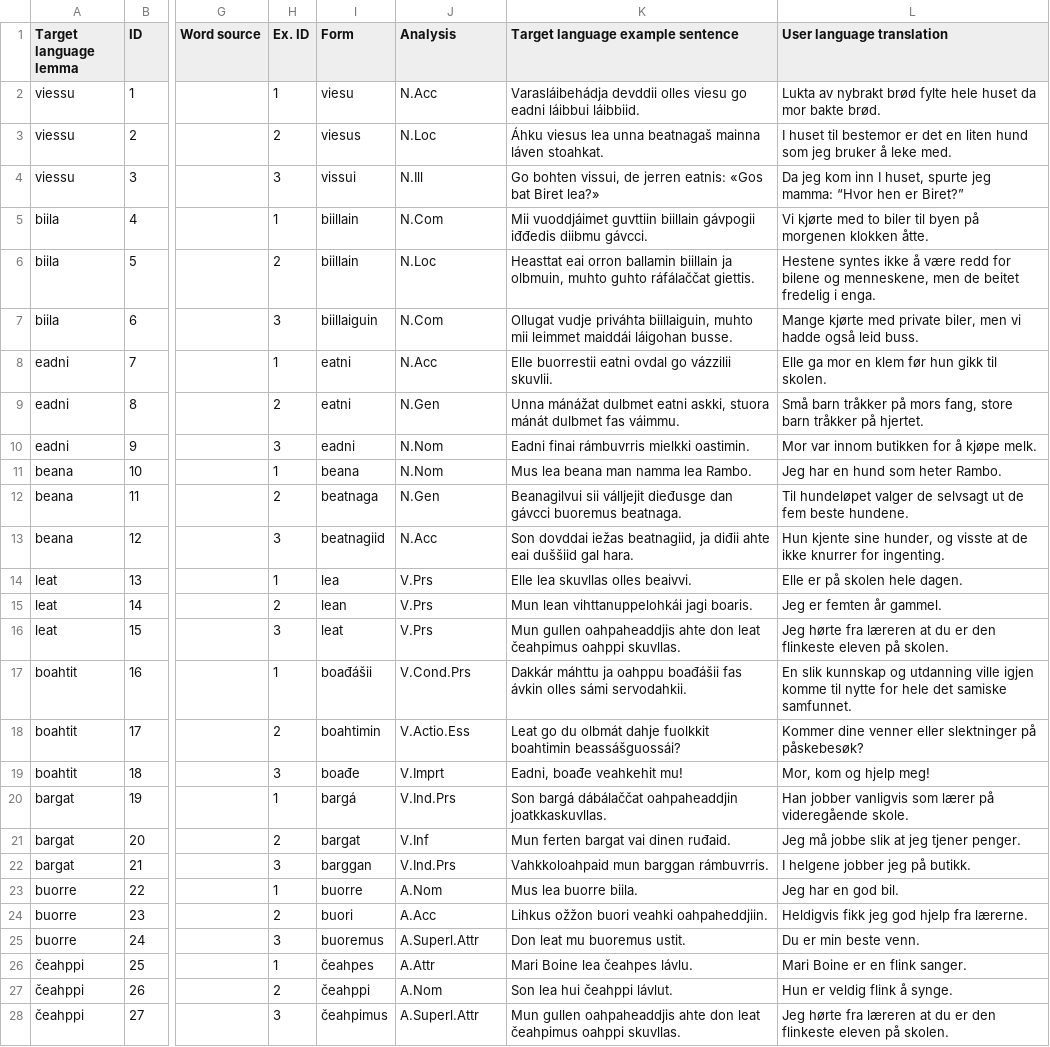
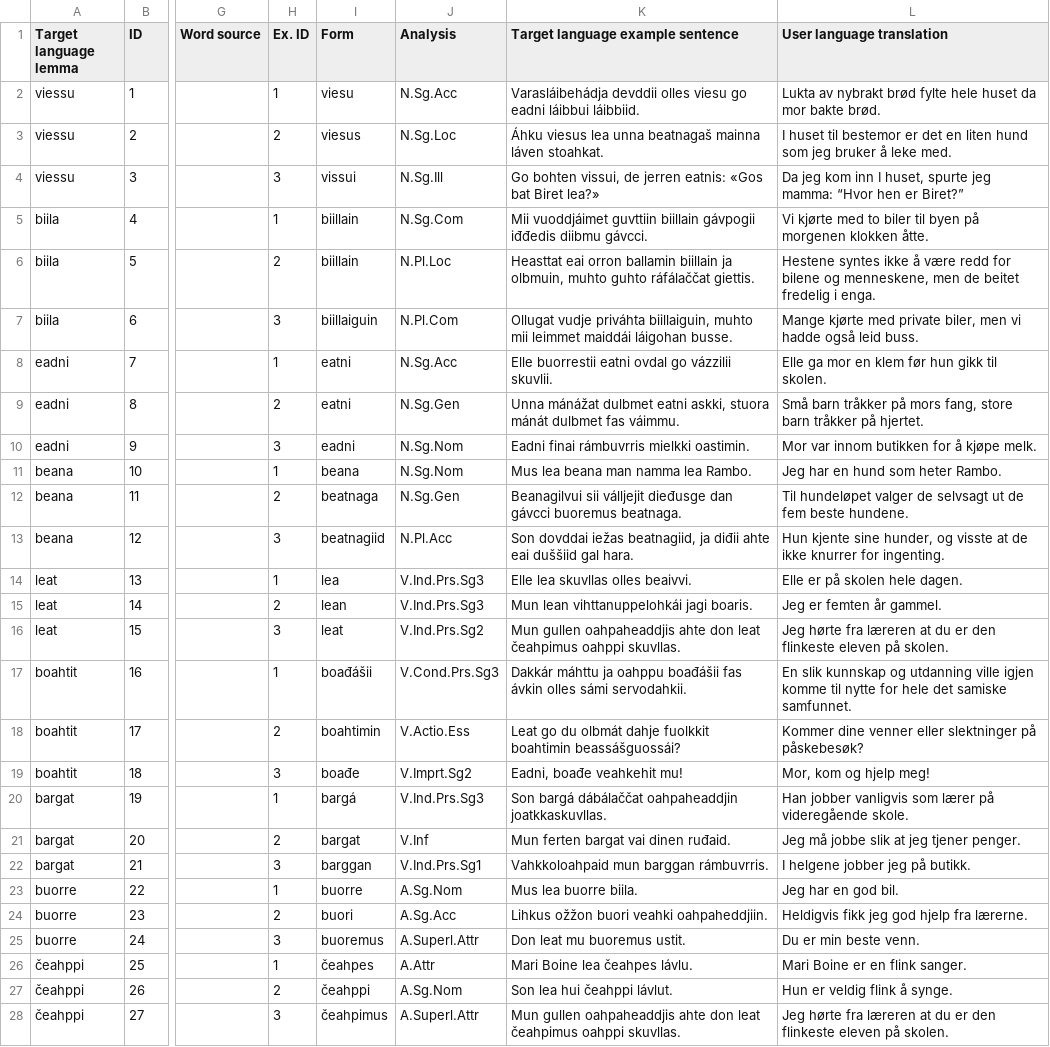
Before and after one commit to smartool/data-sme-nob, a CSV file: SMARTool_data.csv, drawn as a sheet; only a part is shown, gaps mark what is left out; the diff covers the shown part only; the diff names each change by its address in the sheet, - before the commit and + after, or states it on an @@ line.

Commit message:
her er fila med siste oppdateringer

```diff
--- a/SMARTool_data.csv
+++ b/SMARTool_data.csv
-J2 (Analysis): N.Acc
+J2 (Analysis): N.Sg.Acc
-J3 (Analysis): N.Loc
+J3 (Analysis): N.Sg.Loc
-J4 (Analysis): N.Ill
+J4 (Analysis): N.Sg.Ill
-J5 (Analysis): N.Com
+J5 (Analysis): N.Sg.Com
-J6 (Analysis): N.Loc
+J6 (Analysis): N.Pl.Loc
-J7 (Analysis): N.Com
+J7 (Analysis): N.Pl.Com
-J8 (Analysis): N.Acc
+J8 (Analysis): N.Sg.Acc
-J9 (Analysis): N.Gen
+J9 (Analysis): N.Sg.Gen
-J10:J11 (Analysis): N.Nom
+J10:J11 (Analysis): N.Sg.Nom
-J12 (Analysis): N.Gen
+J12 (Analysis): N.Sg.Gen
-J13 (Analysis): N.Acc
+J13 (Analysis): N.Pl.Acc
-J14:J15 (Analysis): V.Prs
+J14:J15 (Analysis): V.Ind.Prs.Sg3
-J16 (Analysis): V.Prs
+J16 (Analysis): V.Ind.Prs.Sg2
-J17 (Analysis): V.Cond.Prs
+J17 (Analysis): V.Cond.Prs.Sg3
-J19 (Analysis): V.Imprt
+J19 (Analysis): V.Imprt.Sg2
-J20 (Analysis): V.Ind.Prs
+J20 (Analysis): V.Ind.Prs.Sg3
-J22 (Analysis): V.Ind.Prs
+J22 (Analysis): V.Ind.Prs.Sg1
-J23 (Analysis): A.Nom
+J23 (Analysis): A.Sg.Nom
-J24 (Analysis): A.Acc
+J24 (Analysis): A.Sg.Acc
-J27 (Analysis): A.Nom
+J27 (Analysis): A.Sg.Nom
```
Also changed, not shown: 3 added rows and 6 edited cells elsewhere in this file.
